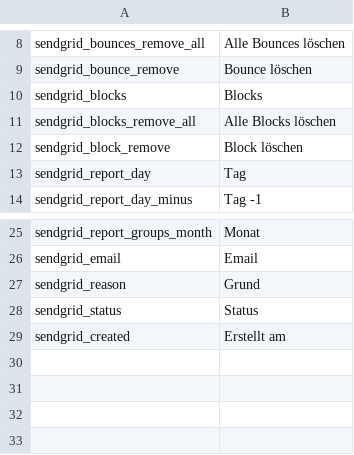
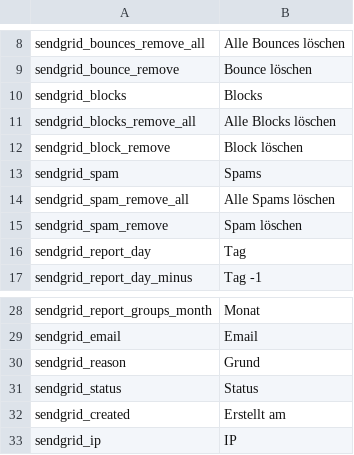
Before and after one commit to instride-ch/SendGrid-Plugin, a CSV file: static/texts/de.csv, drawn as a sheet; only a part is shown, gaps mark what is left out; the diff names each change by its address in the sheet, - before the commit and + after, or states it on an @@ line.

```diff
--- a/static/texts/de.csv
+++ b/static/texts/de.csv
+row 13: sendgrid_spam | Spams
+row 14: sendgrid_spam_remove_all | Alle Spams löschen
+row 15: sendgrid_spam_remove | Spam löschen
+row 33: sendgrid_ip | IP
```
Also changed, not shown: static/texts/en.csv, 11 other files.
